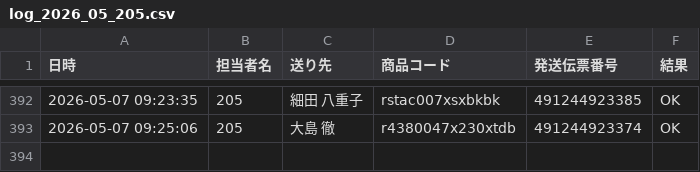
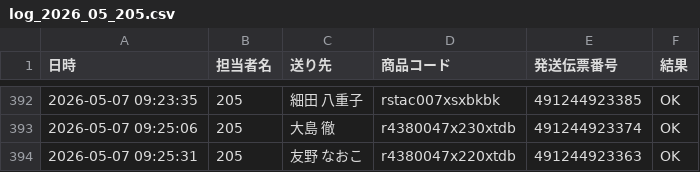
Before and after one commit to hirono-s1015/picking-app, a CSV file: logs/log_2026_05_205.csv, drawn as a sheet; only a part is shown, gaps mark what is left out; the diff names each change by its address in the sheet, - before the commit and + after, or states it on an @@ line.

Commit message:
[log] 491244923363 OK

```diff
--- a/logs/log_2026_05_205.csv
+++ b/logs/log_2026_05_205.csv
+row 394: 2026-05-07 09:25:31 | 205 | 友野 なおこ | r4380047x220xtdb | 491244923363 | OK
```
